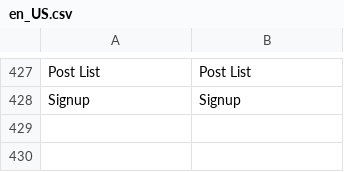
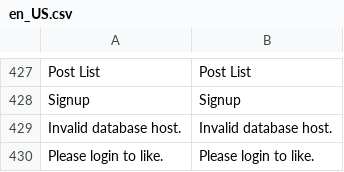
Before and after one commit to mageplaza/magento-2-blog, a CSV file: i18n/en_US.csv, drawn as a sheet; only a part is shown, gaps mark what is left out; the diff names each change by its address in the sheet, - before the commit and + after, or states it on an @@ line.

Commit message:
Add missing translation phrases

```diff
--- a/i18n/en_US.csv
+++ b/i18n/en_US.csv
+row 429: Invalid database host. | Invalid database host.
+row 430: Please login to like. | Please login to like.
```
